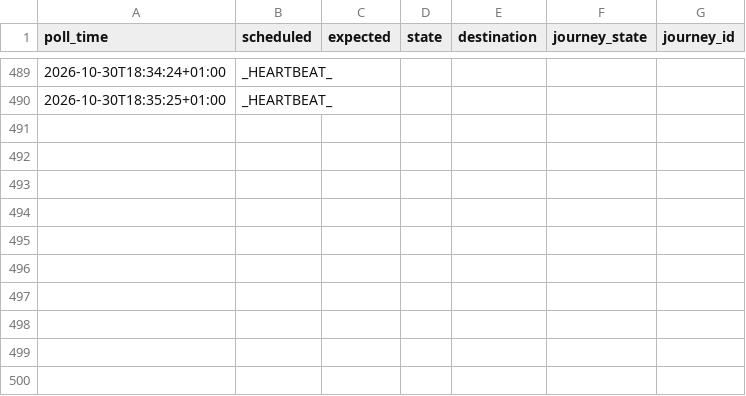
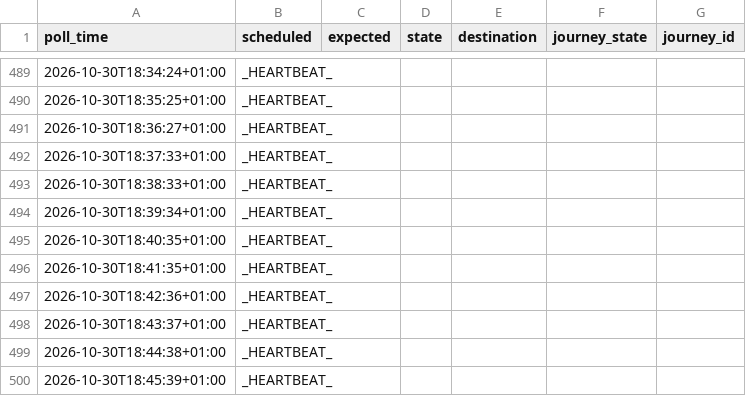
Before and after one commit to johanna86-sudo/sl-516-logg, a CSV file: data/afternoon/raw/2026-10-30.csv, drawn as a sheet; only a part is shown, gaps mark what is left out.

```diff
--- a/data/afternoon/raw/2026-10-30.csv
+++ b/data/afternoon/raw/2026-10-30.csv
@@ -490 +490,11 @@ poll_time,scheduled,expected,state,destination,journey_state,journey_id
 2026-10-30T18:35:25+01:00,_HEARTBEAT_,,,,,
+2026-10-30T18:36:27+01:00,_HEARTBEAT_,,,,,
+2026-10-30T18:37:33+01:00,_HEARTBEAT_,,,,,
+2026-10-30T18:38:33+01:00,_HEARTBEAT_,,,,,
+2026-10-30T18:39:34+01:00,_HEARTBEAT_,,,,,
+2026-10-30T18:40:35+01:00,_HEARTBEAT_,,,,,
+2026-10-30T18:41:35+01:00,_HEARTBEAT_,,,,,
+2026-10-30T18:42:36+01:00,_HEARTBEAT_,,,,,
+2026-10-30T18:43:37+01:00,_HEARTBEAT_,,,,,
+2026-10-30T18:44:38+01:00,_HEARTBEAT_,,,,,
+2026-10-30T18:45:39+01:00,_HEARTBEAT_,,,,,
```
